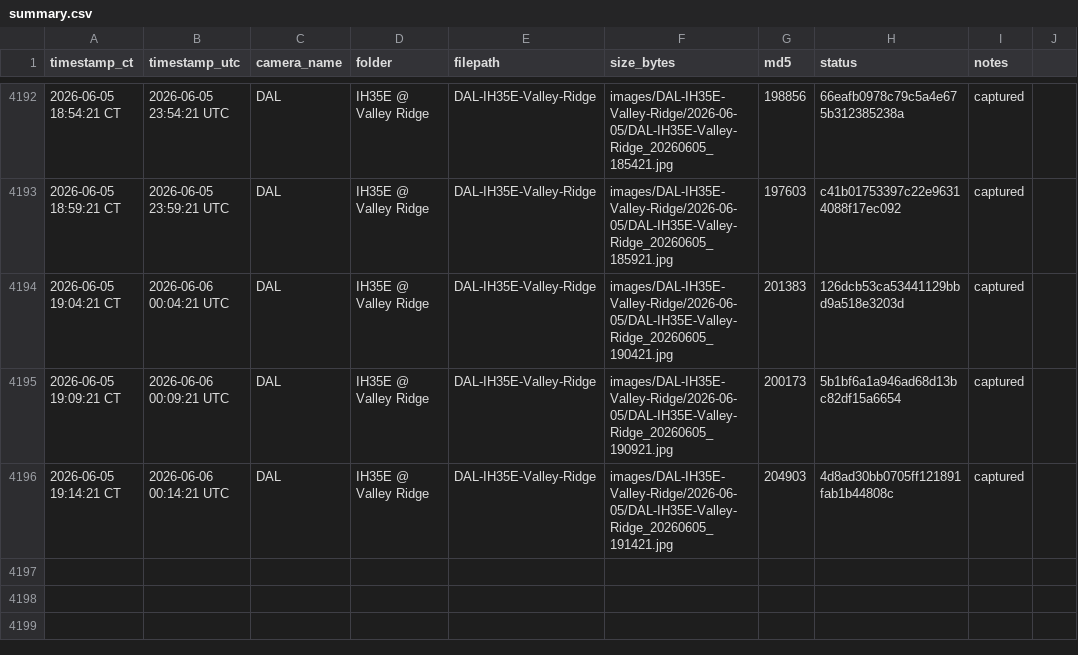
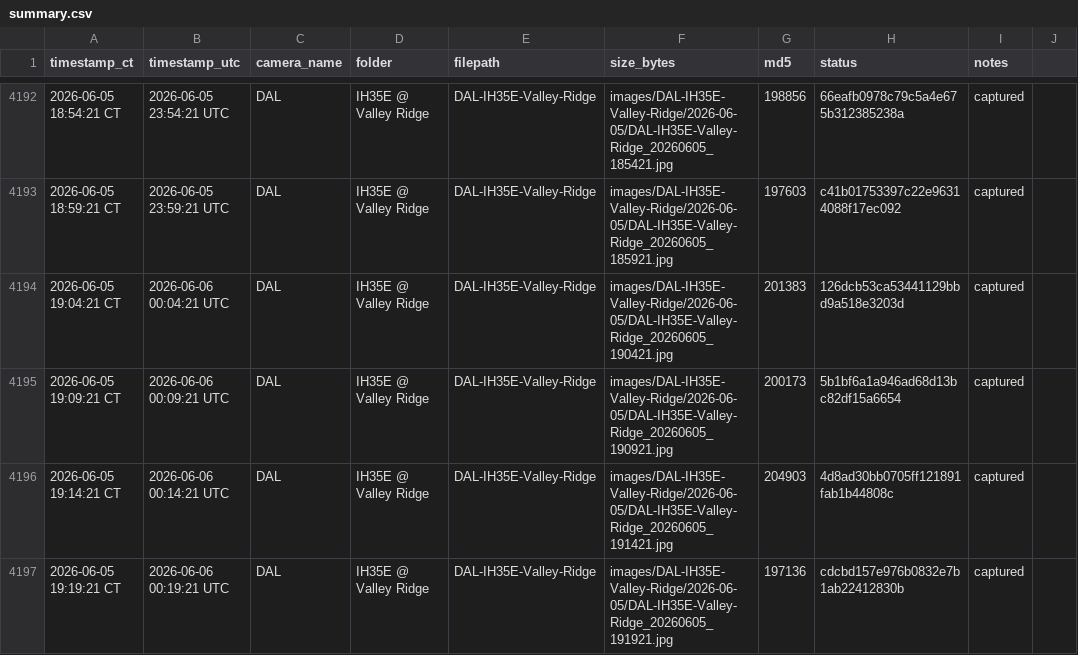
Before and after one commit to aifornsb/txdot-cameras, a CSV file: summary.csv, drawn as a sheet; only a part is shown, gaps mark what is left out; the diff names each change by its address in the sheet, - before the commit and + after, or states it on an @@ line.

Commit message:
IH35E Valley Ridge — 2026-06-06 00:19 UTC

```diff
--- a/summary.csv
+++ b/summary.csv
+row 4197: 2026-06-05 19:19:21 CT | 2026-06-06 00:19:21 UTC | DAL | IH35E @ Valley Ridge | DAL-IH35E-Valley-Ridge | images/DAL-IH35E-Valley-Ridge/2026-06-05/DAL-IH35E-Valley-Ridge_20260605_191921.jpg | 197136 | cdcbd157e976b0832e7b1ab22412830b | captured
```
Also changed, not shown: 1 other file.
